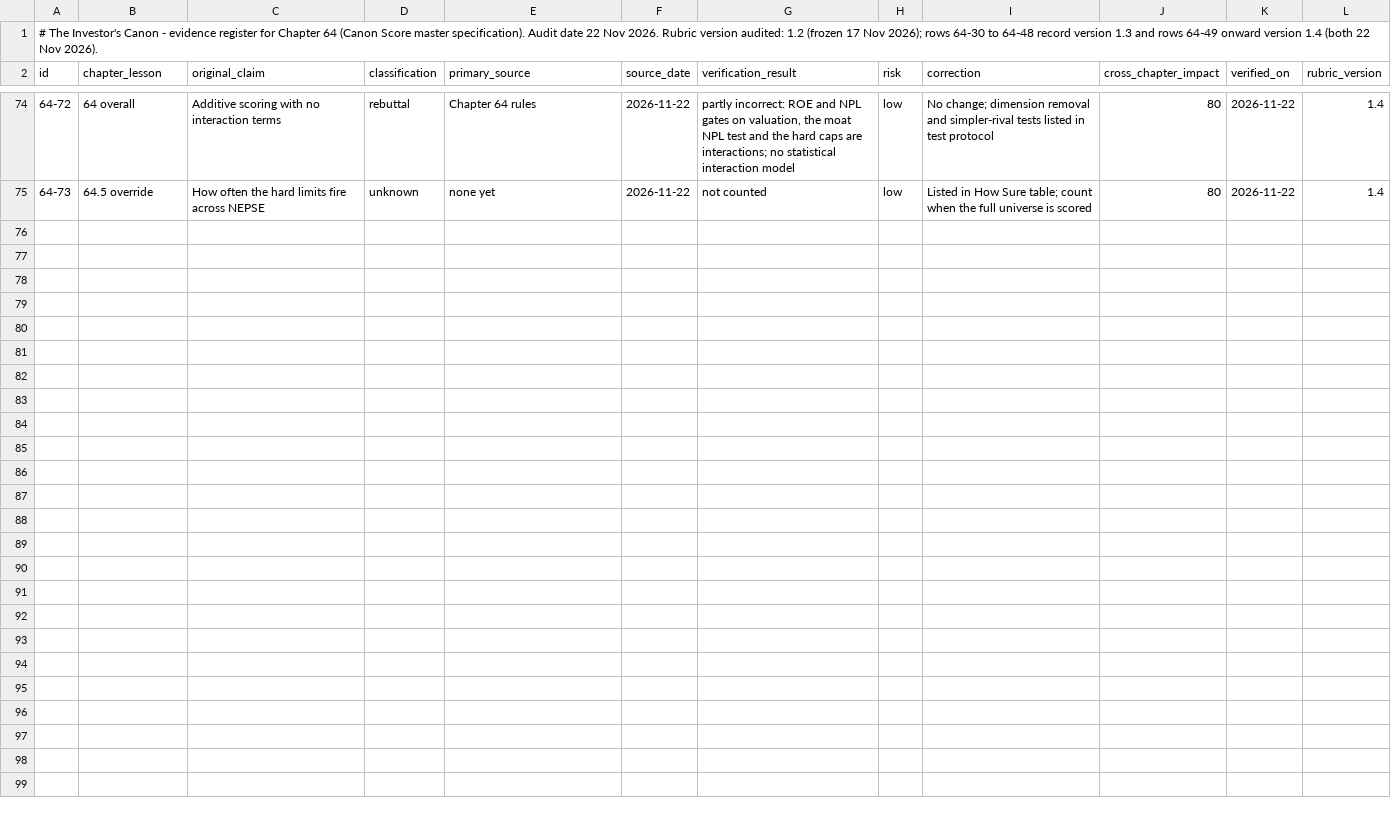
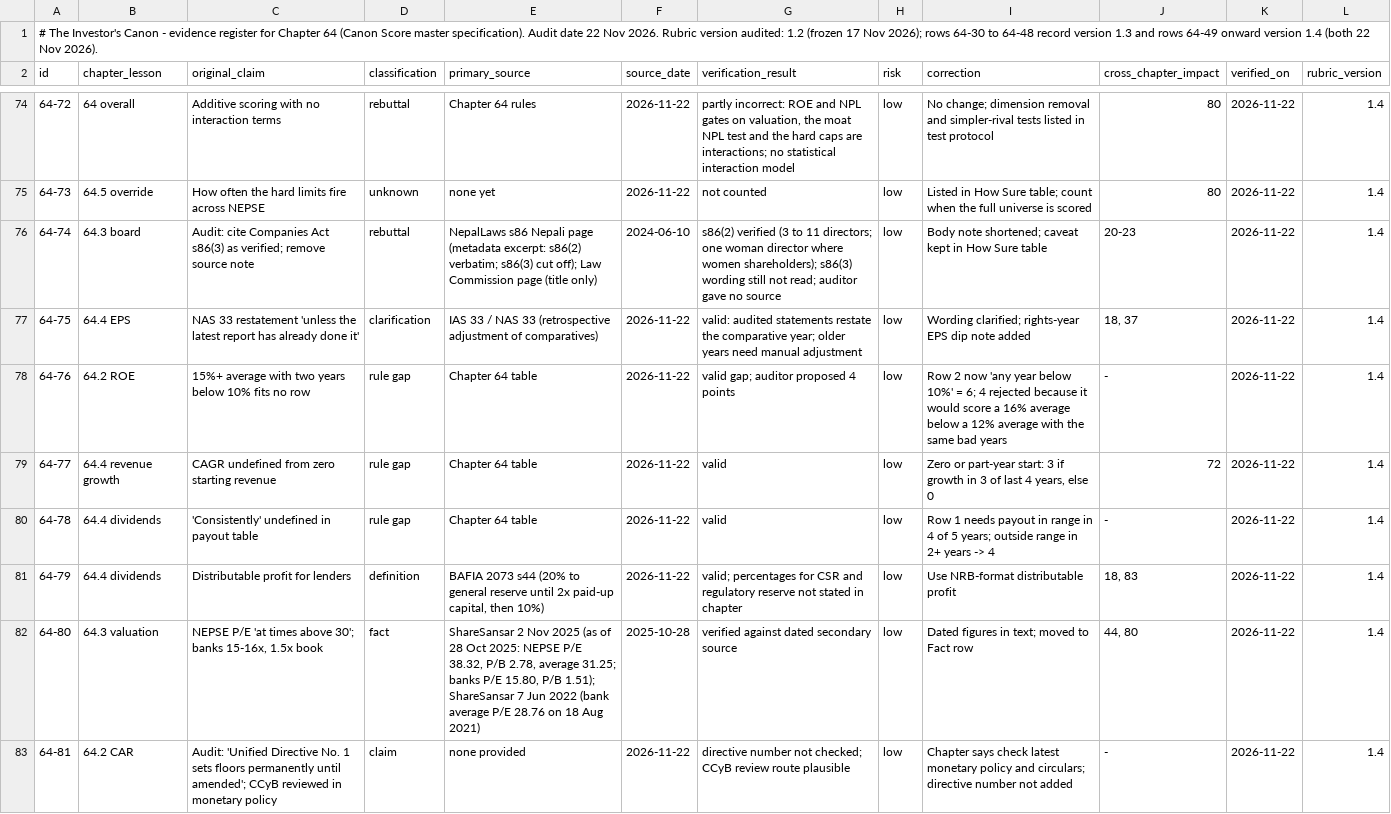
Before and after one commit to Santoshkumaradhikari/santoshkumaradhikari.github.io, a CSV file: investors-canon/data/evidence-register-ch64.csv, drawn as a sheet; only a part is shown, gaps mark what is left out.

```diff
--- a/investors-canon/data/evidence-register-ch64.csv
+++ b/investors-canon/data/evidence-register-ch64.csv
@@ -75 +75,9 @@ id,chapter_lesson,original_claim,classification,primary_source,source_date,verif
 64-73,64.5 override,How often the hard limits fire across NEPSE,unknown,none yet,2026-11-22,not counted,low,Listed in How Sure table; count when the full universe is scored,80,2026-11-22,1.4
+64-74,64.3 board,Audit: cite Companies Act s86(3) as verified; remove source note,rebuttal,NepalLaws s86 Nepali page (metadata excerpt: s86(2) verbatim; s86(3) cut off); Law Commission page (title only),2024-06-10,s86(2) verified (3 to 11 directors; one woman director where women shareholders); s86(3) wording still not read; auditor gave no source,low,Body note shortened; caveat kept in How Sure table,20-23,2026-11-22,1.4
+64-75,64.4 EPS,NAS 33 restatement 'unless the latest report has already done it',clarification,IAS 33 / NAS 33 (retrospective adjustment of comparatives),2026-11-22,valid: audited statements restate the comparative year; older years need manual adjustment,low,Wording clarified; rights-year EPS dip note added,"18, 37",2026-11-22,1.4
+64-76,64.2 ROE,15%+ average with two years below 10% fits no row,rule gap,Chapter 64 table,2026-11-22,valid gap; auditor proposed 4 points,low,Row 2 now 'any year below 10%' = 6; 4 rejected because it would score a 16% average below a 12% average with the same bad years,-,2026-11-22,1.4
+64-77,64.4 revenue growth,CAGR undefined from zero starting revenue,rule gap,Chapter 64 table,2026-11-22,valid,low,"Zero or part-year start: 3 if growth in 3 of last 4 years, else 0",72,2026-11-22,1.4
+64-78,64.4 dividends,'Consistently' undefined in payout table,rule gap,Chapter 64 table,2026-11-22,valid,low,Row 1 needs payout in range in 4 of 5 years; outside range in 2+ years -> 4,-,2026-11-22,1.4
+64-79,64.4 dividends,Distributable profit for lenders,definition,"BAFIA 2073 s44 (20% to general reserve until 2x paid-up capital, then 10%)",2026-11-22,valid; percentages for CSR and regulatory reserve not stated in chapter,low,Use NRB-format distributable profit,"18, 83",2026-11-22,1.4
+64-80,64.3 valuation,"NEPSE P/E 'at times above 30'; banks 15-16x, 1.5x book",fact,"ShareSansar 2 Nov 2025 (as of 28 Oct 2025: NEPSE P/E 38.32, P/B 2.78, average 31.25; banks P/E 15.80, P/B 1.51); ShareSansar 7 Jun 2022 (bank average P/E 28.76 on 18 Aug 2021)",2025-10-28,verified against dated secondary source,low,Dated figures in text; moved to Fact row,"44, 80",2026-11-22,1.4
+64-81,64.2 CAR,Audit: 'Unified Directive No. 1 sets floors permanently until amended'; CCyB reviewed in monetary policy,claim,none provided,2026-11-22,directive number not checked; CCyB review route plausible,low,Chapter says check latest monetary policy and circulars; directive number not added,-,2026-11-22,1.4
```
Also changed, not shown: 2 other files.
